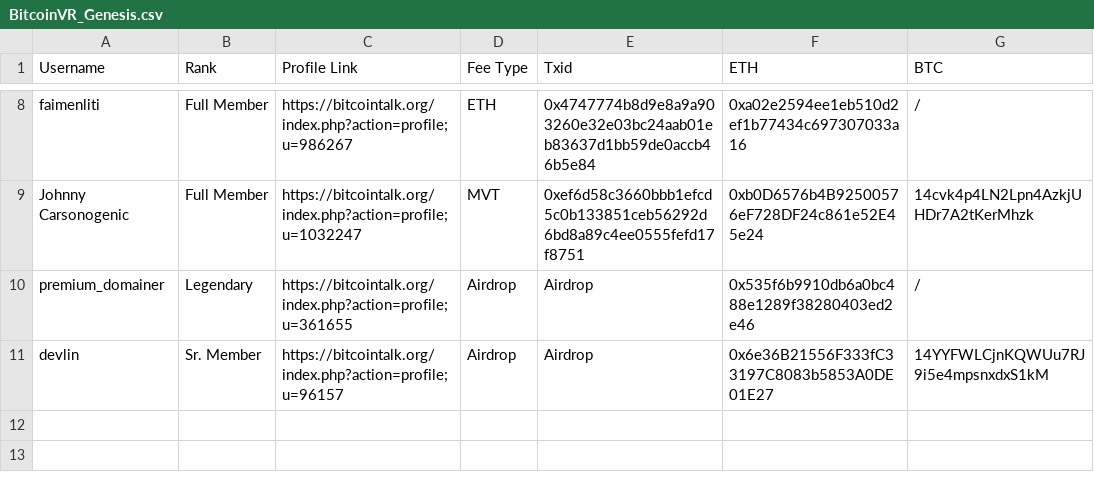
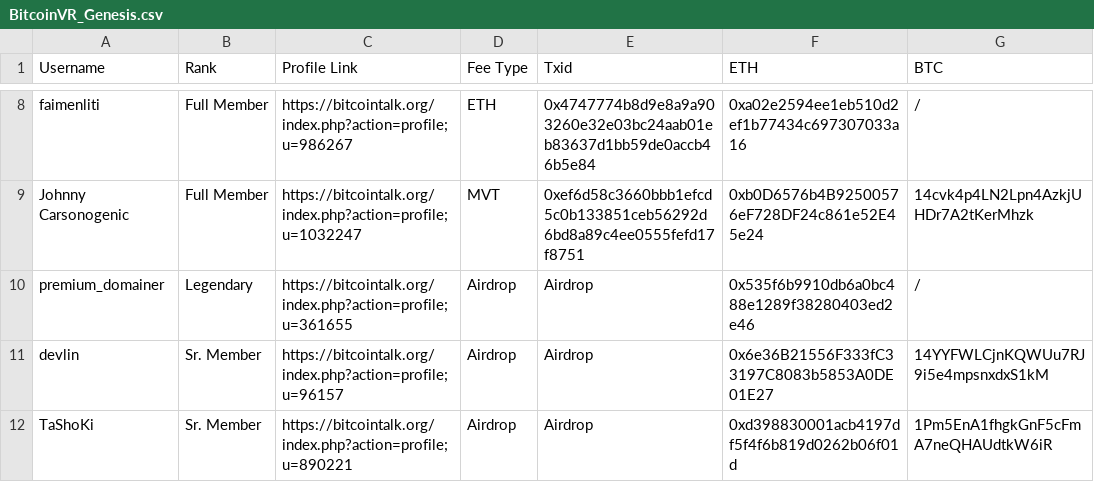
Before and after one commit to BitcoinVR/Genesis, a CSV file: BitcoinVR_Genesis.csv, drawn as a sheet; only a part is shown, gaps mark what is left out; the diff names each change by its address in the sheet, - before the commit and + after, or states it on an @@ line.

Commit message:
Update BitcoinVR_Genesis.csv

```diff
--- a/BitcoinVR_Genesis.csv
+++ b/BitcoinVR_Genesis.csv
+row 12: TaShoKi | Sr. Member | https://bitcointalk.org/index.php?action=profile;u=890221 | Airdrop | Airdrop | 0xd398830001acb4197df5f4f6b819d0262b06f01d | 1Pm5EnA1fhgkGnF5cFmA7neQHAUdtkW6iR
```
